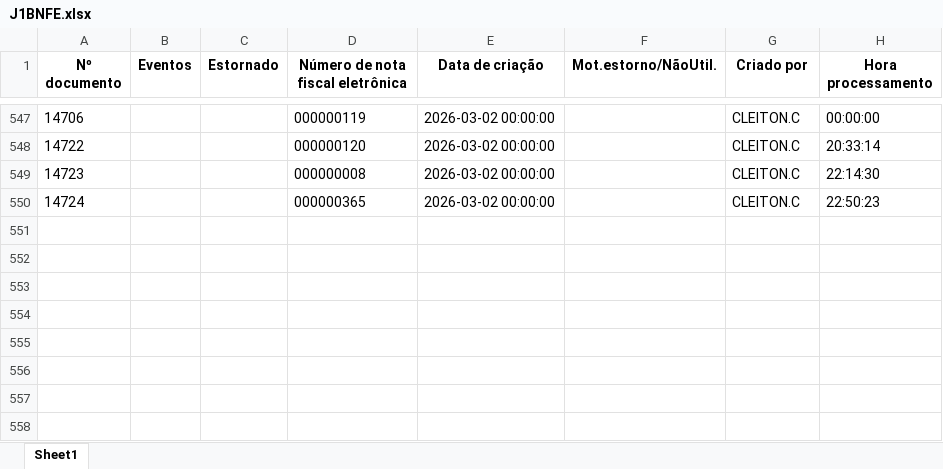
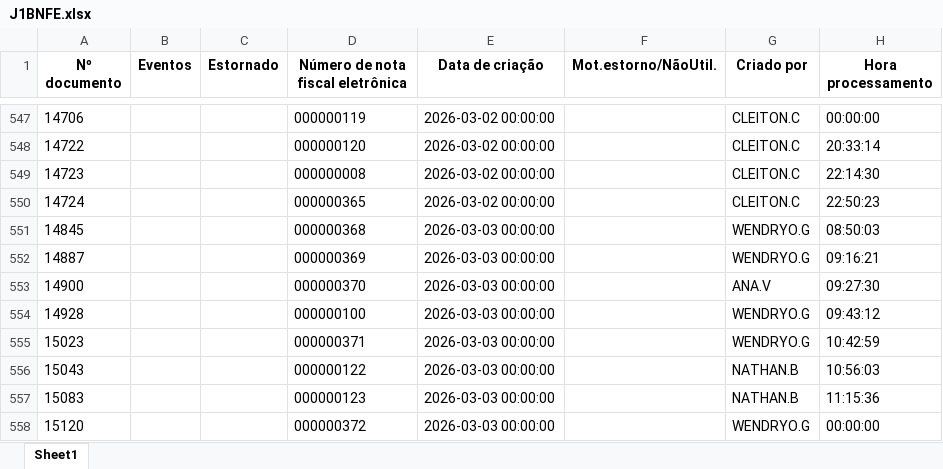
Before and after one commit to nathanbarretosilveira-dev/dash, an Excel workbook: src/data/J1BNFE.xlsx, sheet Sheet1, drawn as a sheet; only a part is shown, gaps mark what is left out; values as stored, in another font and other column widths than the file's, no borders; the diff names each change by its address in the sheet, - before the commit and + after, or states it on an @@ line.

Commit message:
Atualização automática JSON e J1BNFE.xlsx

```diff
--- a/src/data/J1BNFE.xlsx (sheet Sheet1)
+++ b/src/data/J1BNFE.xlsx (sheet Sheet1)
+row 551: 14845 |  |  | 000000368 | 2026-03-03 00:00:00 |  | WENDRYO.G | 08:50:03
+row 552: 14887 |  |  | 000000369 | 2026-03-03 00:00:00 |  | WENDRYO.G | 09:16:21
+row 553: 14900 |  |  | 000000370 | 2026-03-03 00:00:00 |  | ANA.V | 09:27:30
+row 554: 14928 |  |  | 000000100 | 2026-03-03 00:00:00 |  | WENDRYO.G | 09:43:12
+row 555: 15023 |  |  | 000000371 | 2026-03-03 00:00:00 |  | WENDRYO.G | 10:42:59
+row 556: 15043 |  |  | 000000122 | 2026-03-03 00:00:00 |  | NATHAN.B | 10:56:03
+row 557: 15083 |  |  | 000000123 | 2026-03-03 00:00:00 |  | NATHAN.B | 11:15:36
+row 558: 15120 |  |  | 000000372 | 2026-03-03 00:00:00 |  | WENDRYO.G | 00:00:00
```
Also changed, not shown: 1 other file.
